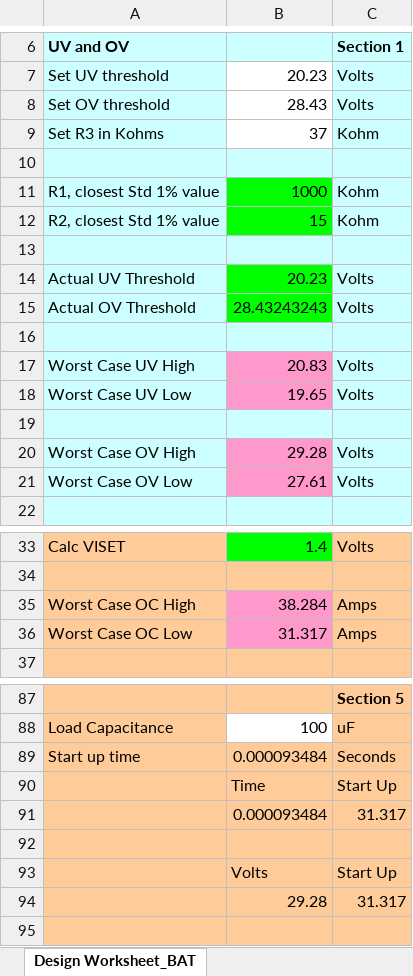
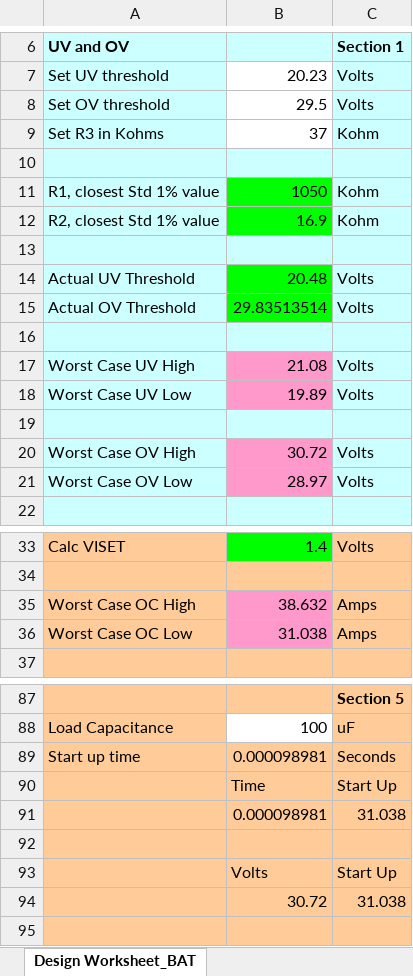
Before and after one commit to EPFLXplore/Power_HW, an Excel workbook: Bucky++/Computations/ADM1270 Design Spreadsheet Battery Input.xlsm, sheet Design Worksheet_BAT, drawn as a sheet; only a part is shown, gaps mark what is left out; values as stored, in another font and other column widths than the file's, no borders; charts and pictures not drawn; removed rows and columns are numbered as before the commit, all else as after; the diff covers the shown part only; the diff names each change by its address in the sheet, - before the commit and + after, or states it on an @@ line.

```diff
--- a/Bucky++/Computations/ADM1270 Design Spreadsheet Battery Input.xlsm (sheet Design Worksheet_BAT)
+++ b/Bucky++/Computations/ADM1270 Design Spreadsheet Battery Input.xlsm (sheet Design Worksheet_BAT)
-B8: 28.43
+B8: 29.5
-B11: 1000
+B11: 1050
-B12: 15
+B12: 16.9
-B14: 20.23
+B14: 20.48
-B15: 28.43243243
+B15: 29.83513514
-B17: 20.83
+B17: 21.08
-B18: 19.65
+B18: 19.89
-B20: 29.28
+B20: 30.72
-B21: 27.61
+B21: 28.97
-B35: 38.284
+B35: 38.632
-B36: 31.317
+B36: 31.038
-B89: 0.000093484
+B89: 0.000098981
-row 91:  | 0.000093484 | 31.317
+row 91:  | 0.000098981 | 31.038
-row 94:  | 29.28 | 31.317
+row 94:  | 30.72 | 31.038
```
Also changed, not shown: 4 edited cells elsewhere in this sheet, charts or pictures, 8 other files.
